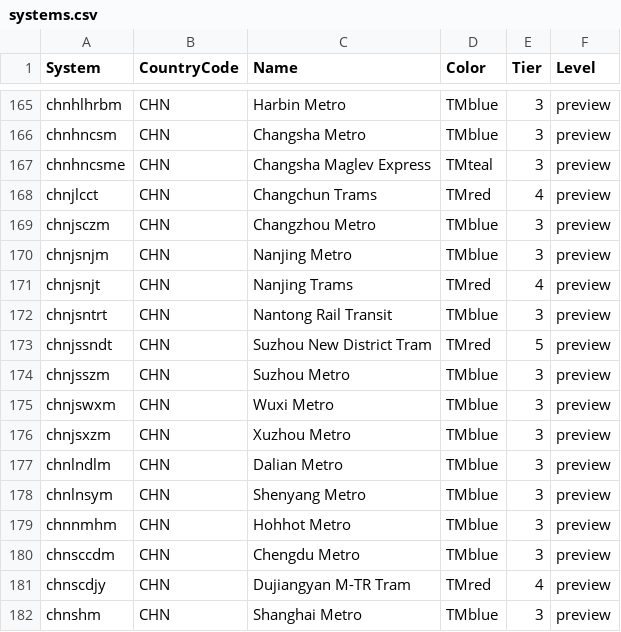
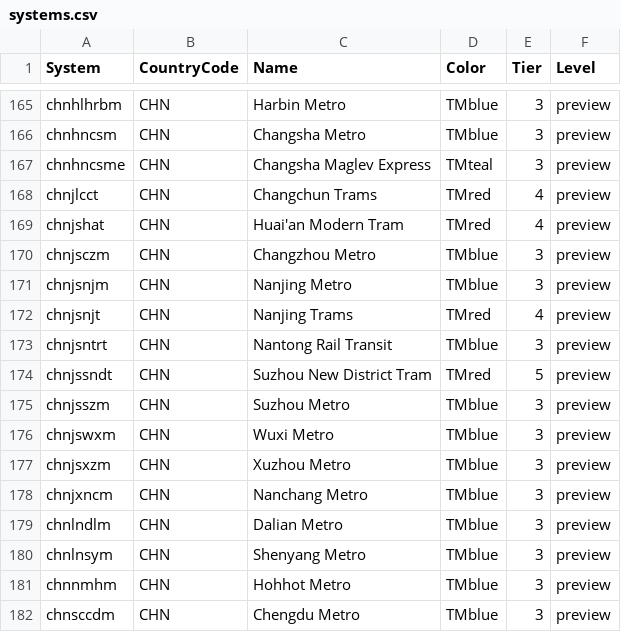
Before and after one commit to TravelMapping/RailwayData, a CSV file: systems.csv, drawn as a sheet; only a part is shown, gaps mark what is left out; the shorter side is filled out with more unchanged rows.

```diff
--- a/systems.csv
+++ b/systems.csv
@@ -168,2 +168,3 @@ chnhncsme;CHN;Changsha Maglev Express;TMteal;3;preview
 chnjlcct;CHN;Changchun Trams;TMred;4;preview
+chnjshat;CHN;Huai'an Modern Tram;TMred;4;preview
 chnjsczm;CHN;Changzhou Metro;TMblue;3;preview
@@ -176,2 +177,3 @@ chnjswxm;CHN;Wuxi Metro;TMblue;3;preview
 chnjsxzm;CHN;Xuzhou Metro;TMblue;3;preview
+chnjxncm;CHN;Nanchang Metro;TMblue;3;preview
 chnlndlm;CHN;Dalian Metro;TMblue;3;preview
```
Also changed, not shown: data/_systems/chncrh.csv, data/_systems/chncrh_con.csv, 15 other files.
